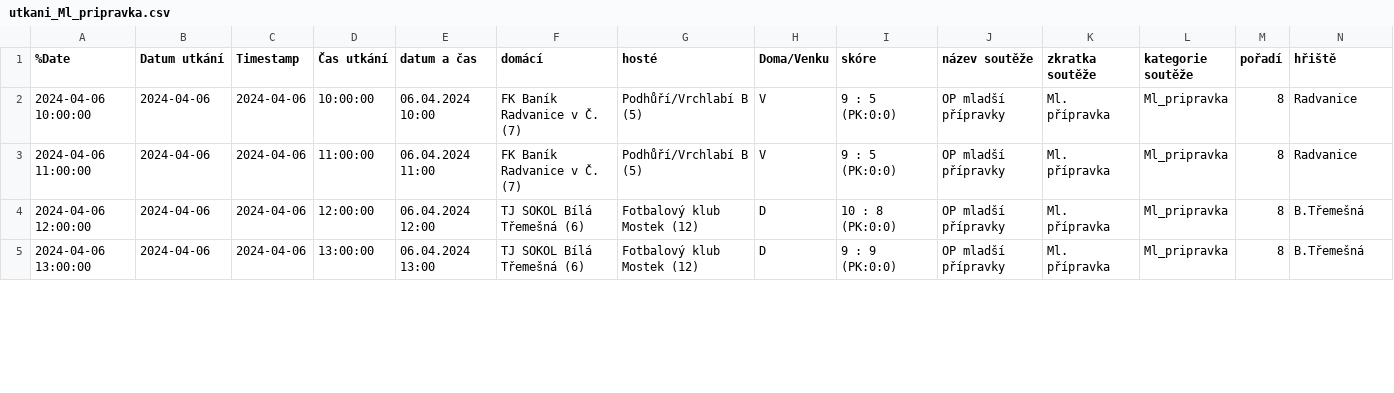
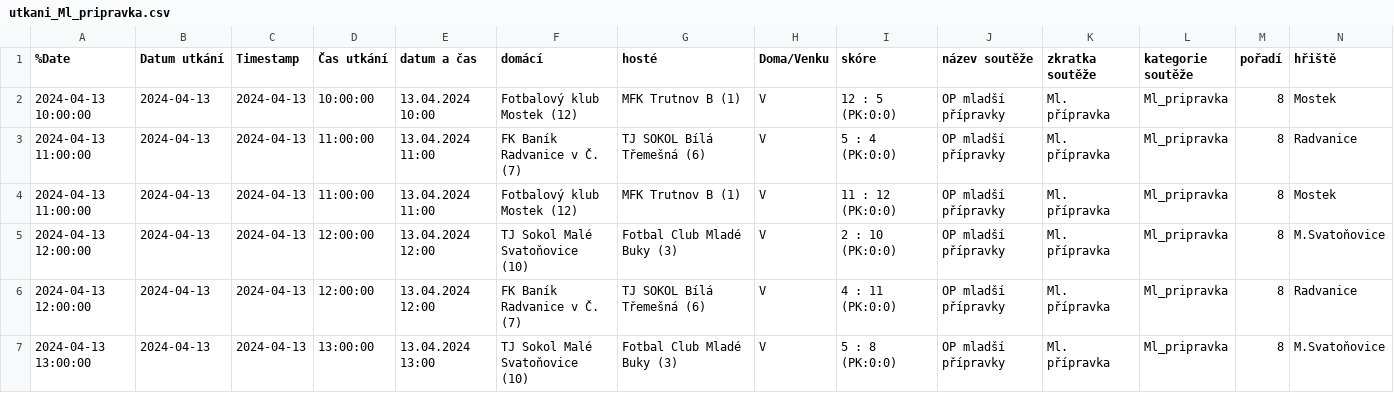
Before and after one commit to MustafaHadzi/bt_matches, a CSV file: utkani_Ml_pripravka.csv, drawn as a sheet; only a part is shown; addresses are those after the commit; rows hold the shown columns only; the diff covers the shown part only; the diff names each change by its address in the sheet, - before the commit and + after, or states it on an @@ line.

Commit message:
Committing file utkani_Ml_pripravka.csv

```diff
--- a/utkani_Ml_pripravka.csv
+++ b/utkani_Ml_pripravka.csv
-A2 (%Date): 2024-04-06 10:00:00
+A2 (%Date): 2024-04-13 10:00:00
-B2:B3 (Datum utkání): 2024-04-06
+B2:B3 (Datum utkání): 2024-04-13
-C2:C3 (Timestamp): 2024-04-06
+C2:C3 (Timestamp): 2024-04-13
-E2 (datum a čas): 06.04.2024 10:00
+E2 (datum a čas): 13.04.2024 10:00
-F2 (domácí): FK Baník Radvanice v Č. (7)
+F2 (domácí): Fotbalový klub Mostek (12)
-G2 (hosté): Podhůří/Vrchlabí B (5)
+G2 (hosté): MFK Trutnov B (1)
-I2 (skóre): 9 : 5 (PK:0:0)
+I2 (skóre): 12 : 5 (PK:0:0)
-N2 (hřiště): Radvanice
+N2 (hřiště): Mostek
-A3 (%Date): 2024-04-06 11:00:00
+A3 (%Date): 2024-04-13 11:00:00
-E3 (datum a čas): 06.04.2024 11:00
+E3 (datum a čas): 13.04.2024 11:00
-G3 (hosté): Podhůří/Vrchlabí B (5)
+G3 (hosté): TJ SOKOL Bílá Třemešná (6)
-I3 (skóre): 9 : 5 (PK:0:0)
+I3 (skóre): 5 : 4 (PK:0:0)
+row 4: 2024-04-13 11:00:00 | 2024-04-13 | 2024-04-13 | 11:00:00 | 13.04.2024 11:00 | Fotbalový klub Mostek (12) | MFK Trutnov B (1) | V | 11 : 12 (PK:0:0) | OP mladší přípravky | Ml. přípravka | Ml_pripravka | 8 | Mostek
-A5 (%Date): 2024-04-06 12:00:00
+A5 (%Date): 2024-04-13 12:00:00
-B5 (Datum utkání): 2024-04-06
+B5 (Datum utkání): 2024-04-13
-C5 (Timestamp): 2024-04-06
+C5 (Timestamp): 2024-04-13
-E5 (datum a čas): 06.04.2024 12:00
+E5 (datum a čas): 13.04.2024 12:00
-F5 (domácí): TJ SOKOL Bílá Třemešná (6)
+F5 (domácí): TJ Sokol Malé Svatoňovice (10)
-G5 (hosté): Fotbalový klub Mostek (12)
+G5 (hosté): Fotbal Club Mladé Buky (3)
-H5 (Doma/Venku): D
+H5 (Doma/Venku): V
-I5 (skóre): 10 : 8 (PK:0:0)
+I5 (skóre): 2 : 10 (PK:0:0)
-N5 (hřiště): B.Třemešná
+N5 (hřiště): M.Svatoňovice
+row 6: 2024-04-13 12:00:00 | 2024-04-13 | 2024-04-13 | 12:00:00 | 13.04.2024 12:00 | FK Baník Radvanice v Č. (7) | TJ SOKOL Bílá Třemešná (6) | V | 4 : 11 (PK:0:0) | OP mladší přípravky | Ml. přípravka | Ml_pripravka | 8 | Radvanice
-A7 (%Date): 2024-04-06 13:00:00
+A7 (%Date): 2024-04-13 13:00:00
-B7 (Datum utkání): 2024-04-06
+B7 (Datum utkání): 2024-04-13
-C7 (Timestamp): 2024-04-06
+C7 (Timestamp): 2024-04-13
-E7 (datum a čas): 06.04.2024 13:00
+E7 (datum a čas): 13.04.2024 13:00
-F7 (domácí): TJ SOKOL Bílá Třemešná (6)
+F7 (domácí): TJ Sokol Malé Svatoňovice (10)
-G7 (hosté): Fotbalový klub Mostek (12)
+G7 (hosté): Fotbal Club Mladé Buky (3)
-H7 (Doma/Venku): D
+H7 (Doma/Venku): V
-I7 (skóre): 9 : 9 (PK:0:0)
+I7 (skóre): 5 : 8 (PK:0:0)
-N7 (hřiště): B.Třemešná
+N7 (hřiště): M.Svatoňovice
```
Also changed, not shown: 2 removed rows and 40 edited cells elsewhere in this file.
